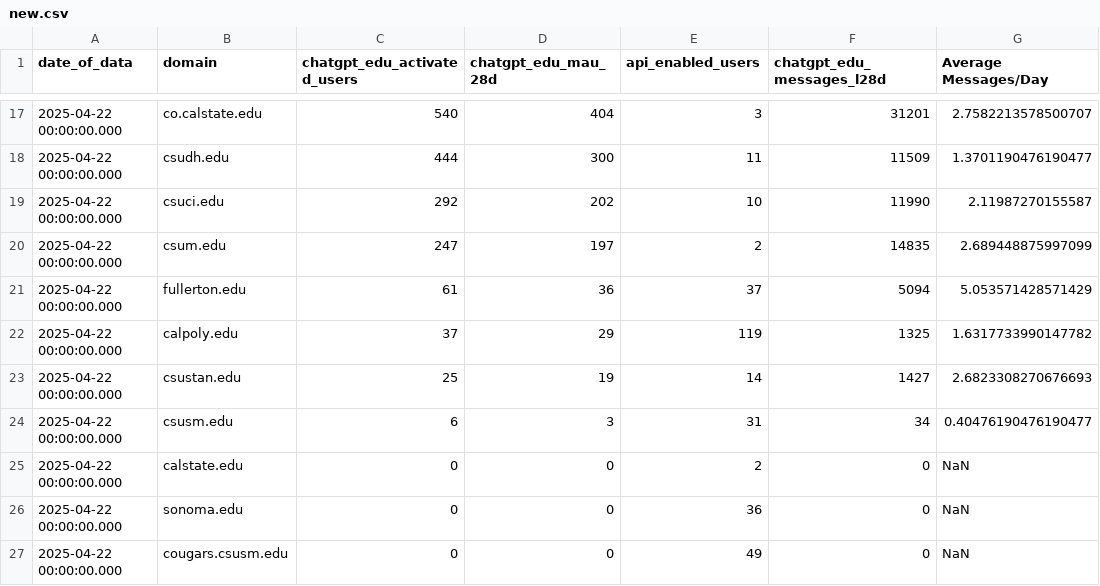
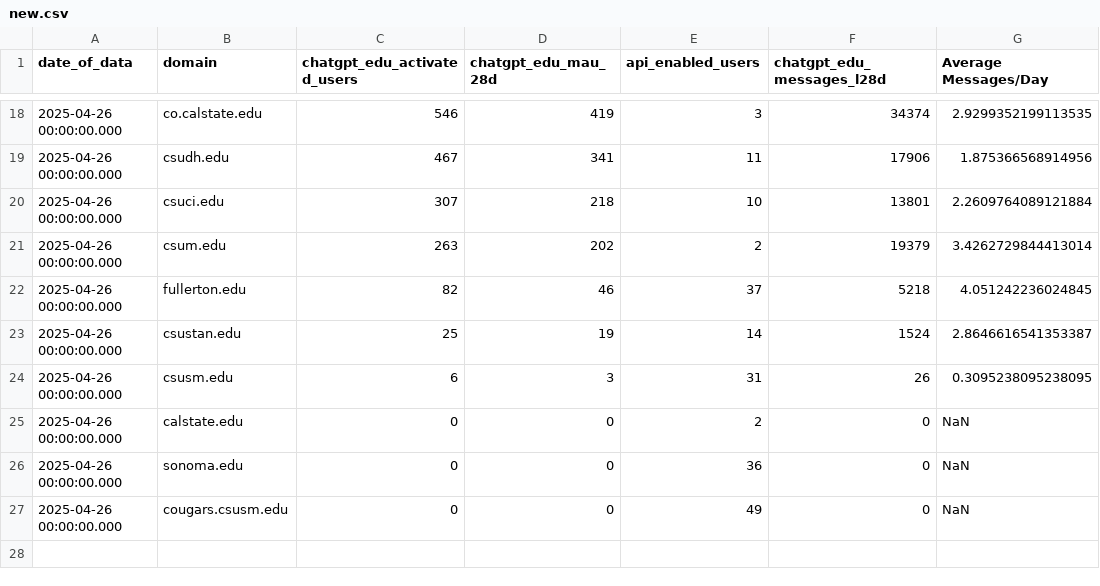
Before and after one commit to mattjhughes/GPTDashboard, a CSV file: new.csv, drawn as a sheet; only a part is shown, gaps mark what is left out; the diff covers the shown part only.

```diff
--- a/new.csv
+++ b/new.csv
@@ -17,11 +18,10 @@
-2025-04-22 00:00:00.000,"co.calstate.edu",540,404,3,31201,2.7582213578500707
-2025-04-22 00:00:00.000,"csudh.edu",444,300,11,11509,1.3701190476190477
-2025-04-22 00:00:00.000,"csuci.edu",292,202,10,11990,2.11987270155587
-2025-04-22 00:00:00.000,"csum.edu",247,197,2,14835,2.689448875997099
-2025-04-22 00:00:00.000,"fullerton.edu",61,36,37,5094,5.053571428571429
-2025-04-22 00:00:00.000,"calpoly.edu",37,29,119,1325,1.6317733990147782
-2025-04-22 00:00:00.000,"csustan.edu",25,19,14,1427,2.6823308270676693
-2025-04-22 00:00:00.000,"csusm.edu",6,3,31,34,0.40476190476190477
-2025-04-22 00:00:00.000,"calstate.edu",0,0,2,0,NaN
-2025-04-22 00:00:00.000,"sonoma.edu",0,0,36,0,NaN
-2025-04-22 00:00:00.000,"cougars.csusm.edu",0,0,49,0,NaN
+2025-04-26 00:00:00.000,"co.calstate.edu",546,419,3,34374,2.9299352199113535
+2025-04-26 00:00:00.000,"csudh.edu",467,341,11,17906,1.875366568914956
+2025-04-26 00:00:00.000,"csuci.edu",307,218,10,13801,2.2609764089121884
+2025-04-26 00:00:00.000,"csum.edu",263,202,2,19379,3.4262729844413014
+2025-04-26 00:00:00.000,"fullerton.edu",82,46,37,5218,4.051242236024845
+2025-04-26 00:00:00.000,"csustan.edu",25,19,14,1524,2.8646616541353387
+2025-04-26 00:00:00.000,"csusm.edu",6,3,31,26,0.3095238095238095
+2025-04-26 00:00:00.000,"calstate.edu",0,0,2,0,NaN
+2025-04-26 00:00:00.000,"sonoma.edu",0,0,36,0,NaN
+2025-04-26 00:00:00.000,"cougars.csusm.edu",0,0,49,0,NaN
```
Also changed, not shown: 4 added rows, 3 removed rows and 63 edited cells elsewhere in this file, CSU_Campus_Adoption_with_Coordinates.csv, 1 other file.
